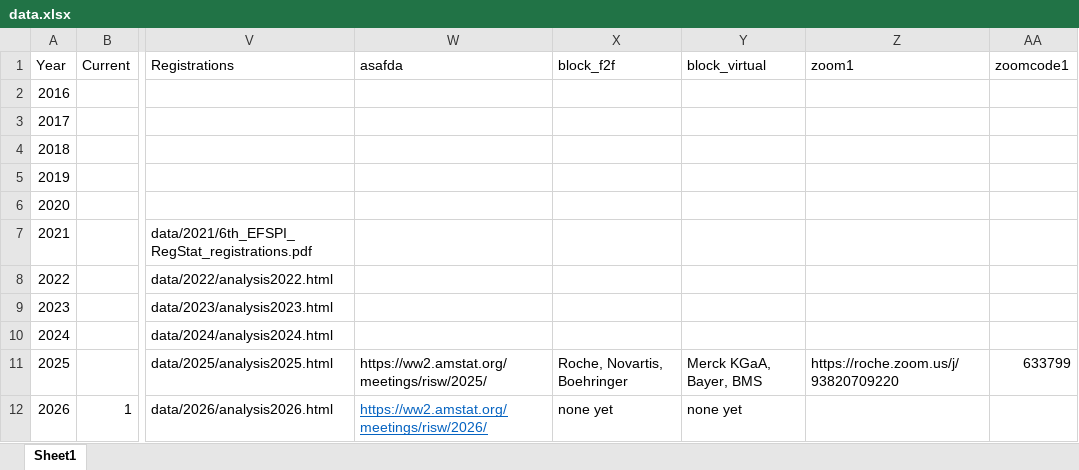
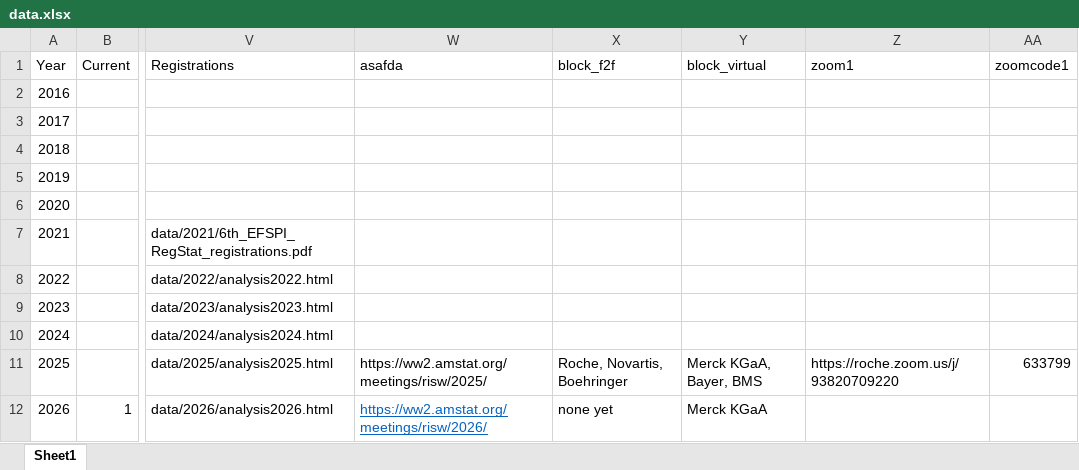
Before and after one commit to efspieurope/workshop, an Excel workbook: data/data.xlsx, sheet Sheet1, drawn as a sheet; only a part is shown, gaps mark what is left out; values as stored, in another font and other column widths than the file's, no borders; the diff names each change by its address in the sheet, - before the commit and + after, or states it on an @@ line.

```diff
--- a/data/data.xlsx (sheet Sheet1)
+++ b/data/data.xlsx (sheet Sheet1)
-Y12 (block_virtual): none yet
+Y12 (block_virtual): Merck KGaA
```
Also changed, not shown: 18 other files.
